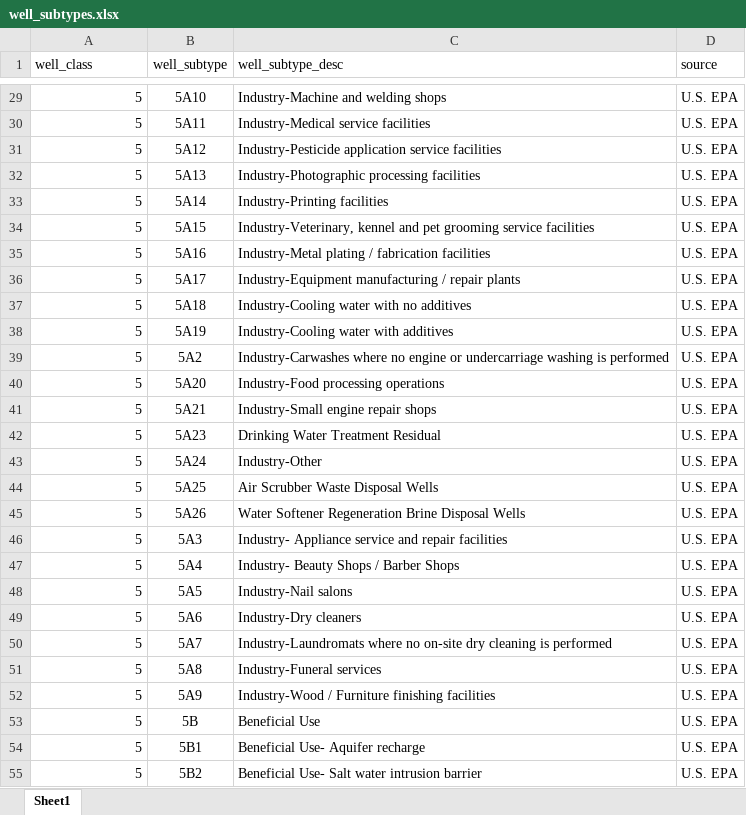
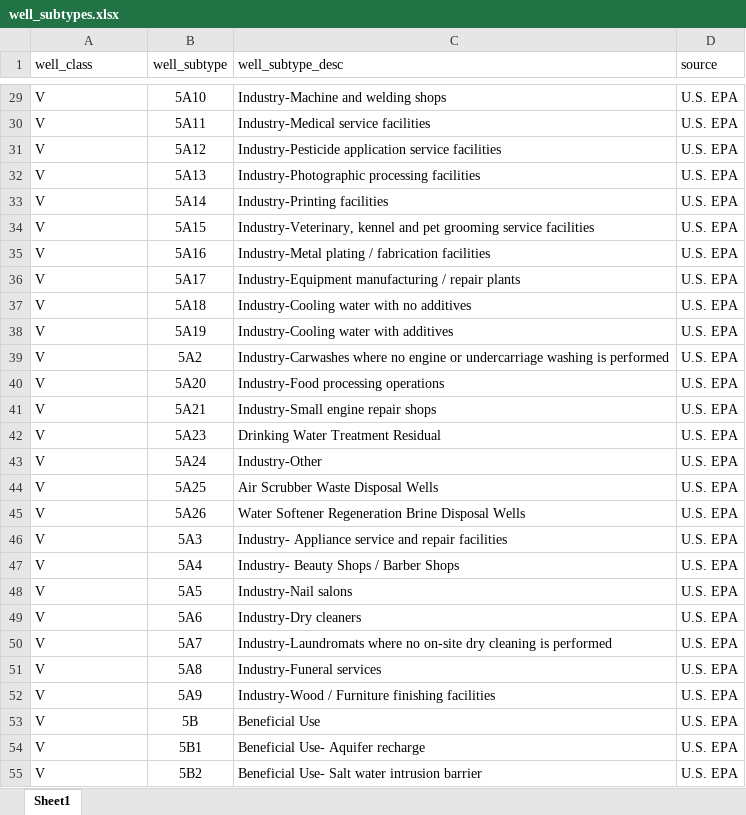
Before and after one commit to we3lab/uic-well-inventory, an Excel workbook: data/supporting_data/well_subtypes.xlsx, sheet Sheet1, drawn as a sheet; only a part is shown, gaps mark what is left out; values as stored, in another font and other column widths than the file's, no borders; the diff covers the shown part only; the diff names each change by its address in the sheet, - before the commit and + after, or states it on an @@ line.

Commit message:
Convert well classes to roman numerals

```diff
--- a/data/supporting_data/well_subtypes.xlsx (sheet Sheet1)
+++ b/data/supporting_data/well_subtypes.xlsx (sheet Sheet1)
-A29:A55 alignment: right
+A29:A55 alignment: left
-A29:A55 (well_class): 5
+A29:A55 (well_class): V
```
Also changed, not shown: 56 edited cells and cell formats elsewhere in this sheet.
